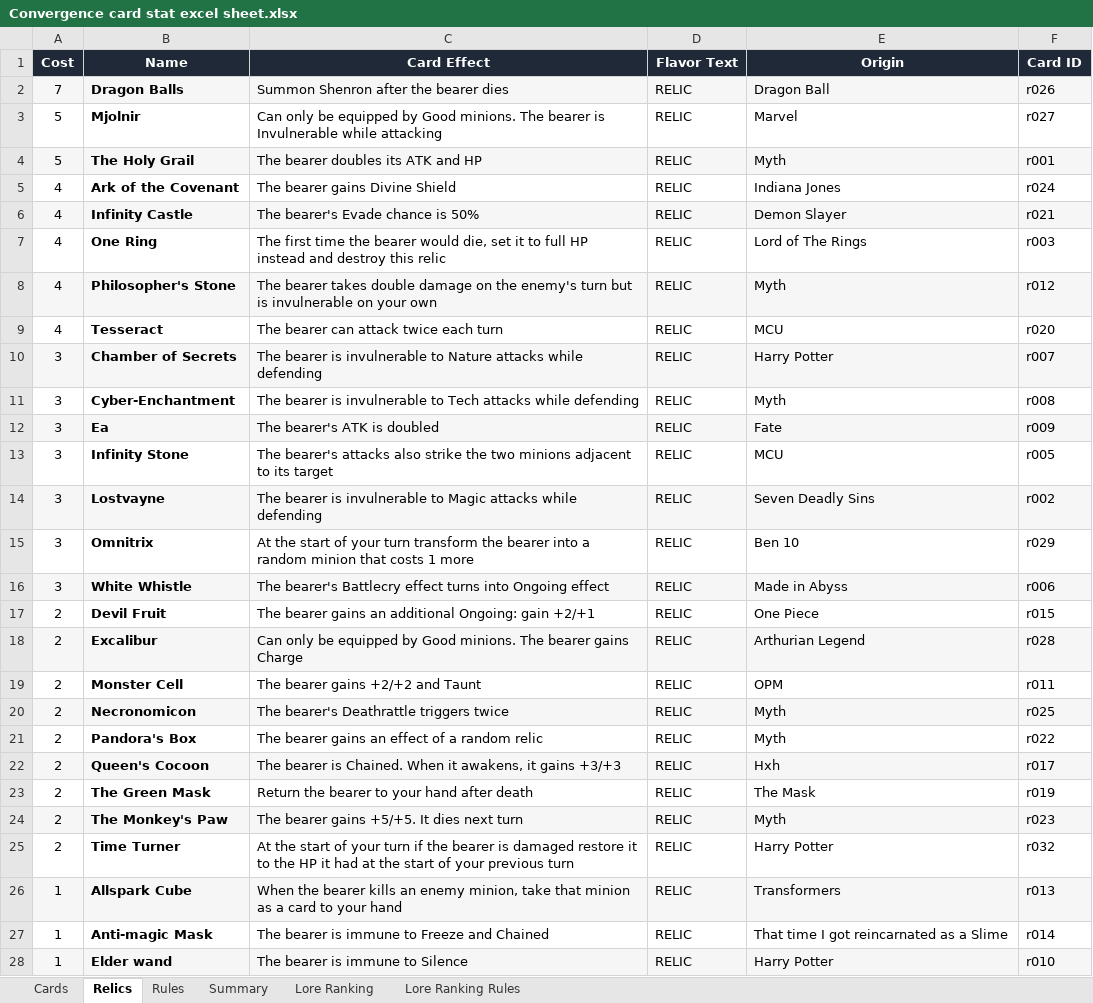
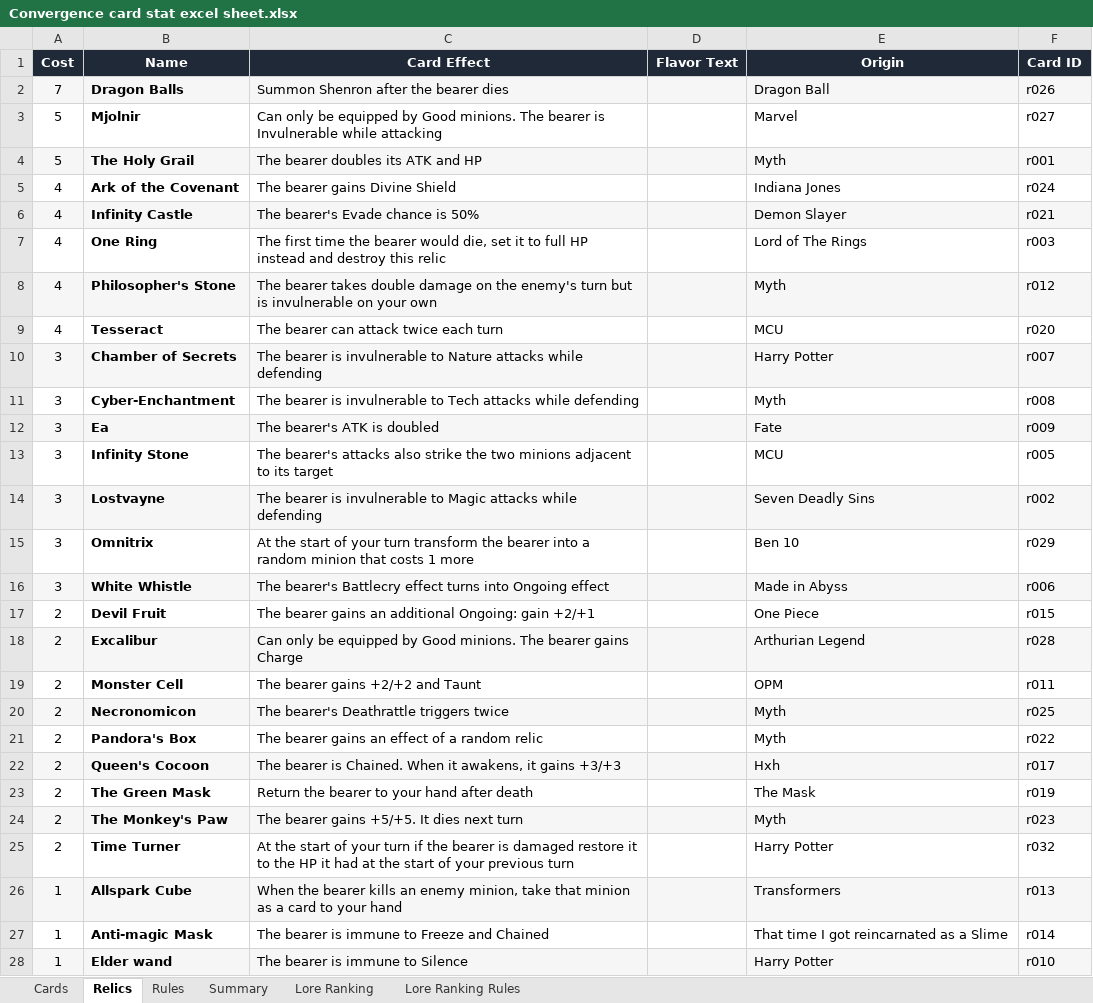
Before and after one commit to Ross-ai-lab/convergence-card-game, an Excel workbook: materials/Convergence card stat excel sheet.xlsx, sheet Relics, drawn as a sheet; only a part is shown; values as stored, in another font and other column widths than the file's, no borders; table styles not drawn; the diff covers the shown part only; the diff names each change by its address in the sheet, - before the commit and + after, or states it on an @@ line.

```diff
--- a/materials/Convergence card stat excel sheet.xlsx (sheet Relics)
+++ b/materials/Convergence card stat excel sheet.xlsx (sheet Relics)
-D2:D28 (Flavor Text): RELIC
+D2:D28 (Flavor Text): (empty)
```
Also changed, not shown: 7 edited cells elsewhere in this sheet, sheet Cards, 22 other files.
